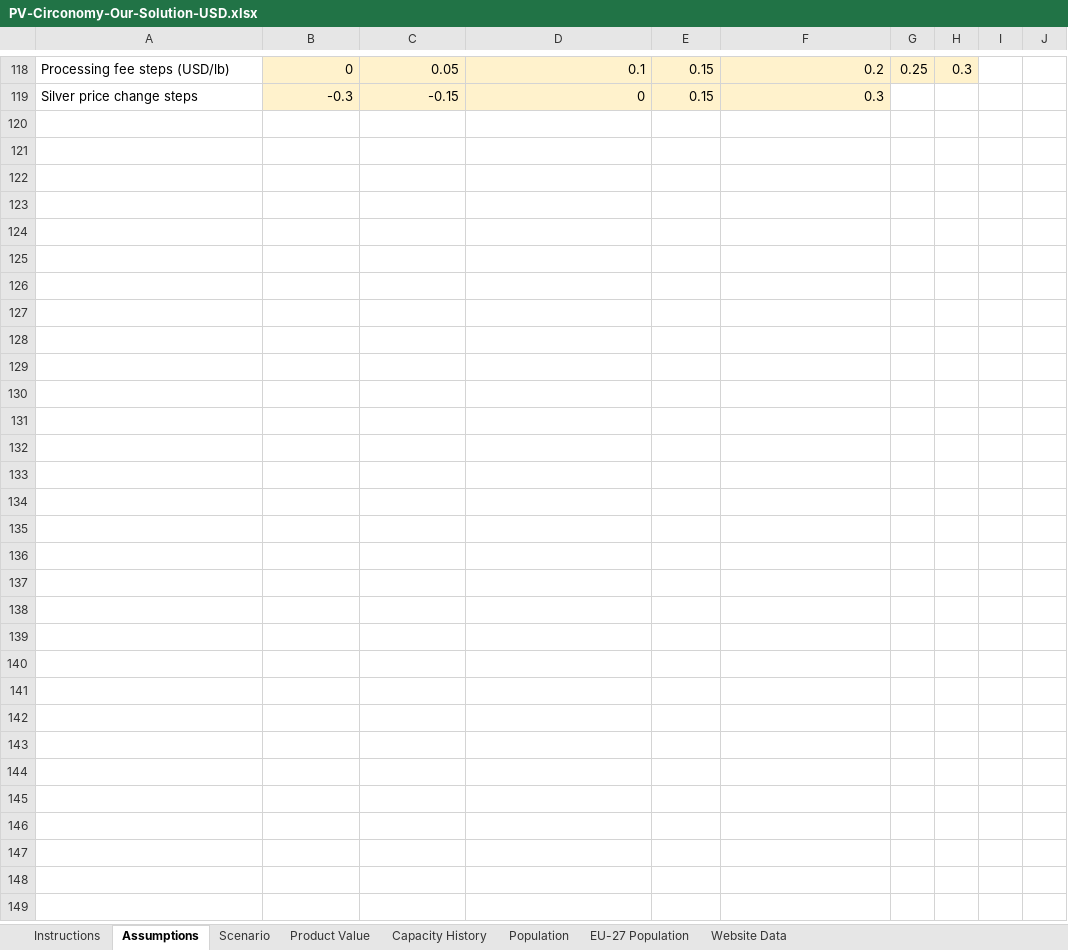
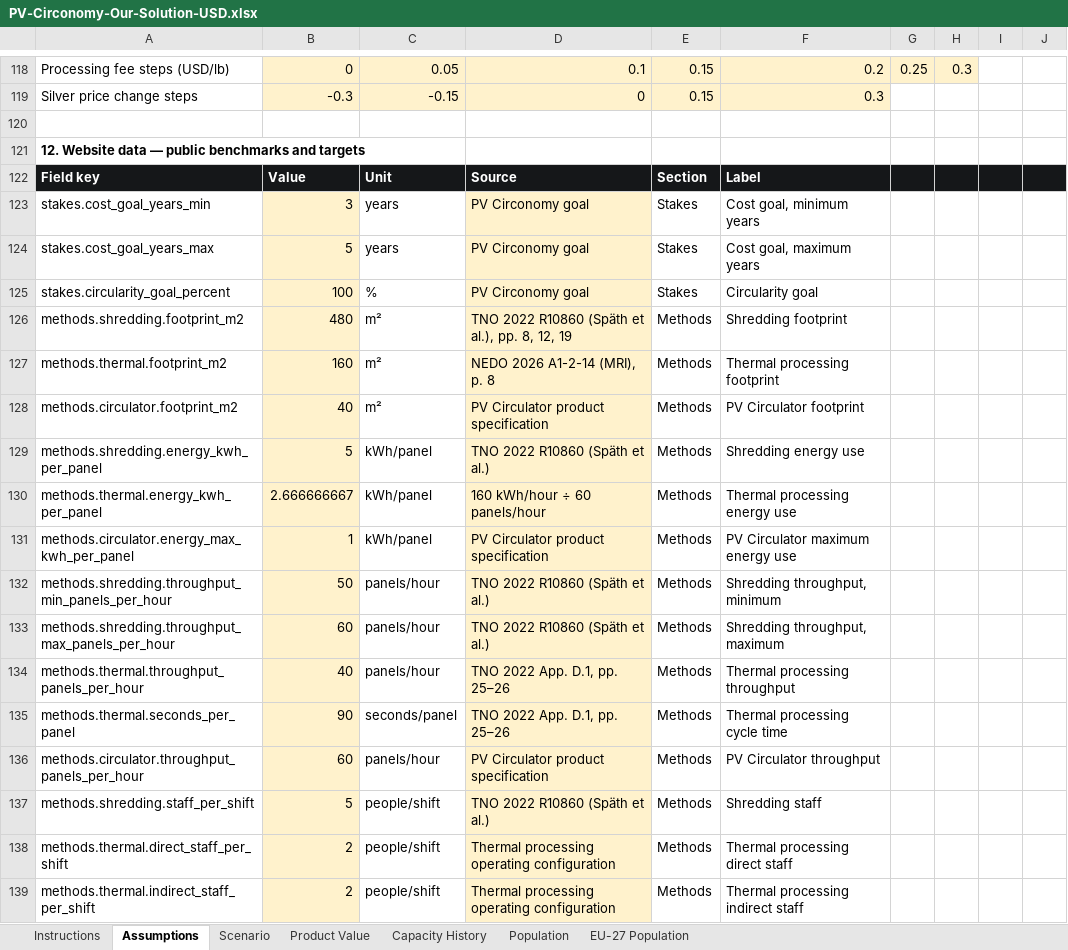
Before and after one commit to andrewhung1028/PVCirconomy, an Excel workbook: exports/PV-Circonomy-Our-Solution-USD.xlsx, sheet Assumptions, drawn as a sheet; only a part is shown, gaps mark what is left out; values as stored, in another font and other column widths than the file's, no borders; the diff covers the shown part only; the diff names each change by its address in the sheet, - before the commit and + after, or states it on an @@ line.

Commit message:
Move website benchmarks into assumptions

```diff
--- a/exports/PV-Circonomy-Our-Solution-USD.xlsx (sheet Assumptions)
+++ b/exports/PV-Circonomy-Our-Solution-USD.xlsx (sheet Assumptions)
-sheet tab: Website Data
+row 120: (empty)
+row 121: 12. Website data — public benchmarks and targets
+row 122: Field key | Value | Unit | Source | Section | Label
+row 123: stakes.cost_goal_years_min | 3 | years | PV Circonomy goal | Stakes | Cost goal, minimum years
+row 124: stakes.cost_goal_years_max | 5 | years | PV Circonomy goal | Stakes | Cost goal, maximum years
+row 125: stakes.circularity_goal_percent | 100 | % | PV Circonomy goal | Stakes | Circularity goal
+row 126: methods.shredding.footprint_m2 | 480 | m² | TNO 2022 R10860 (Späth et al.), pp. 8, 12, 19 | Methods | Shredding footprint
+row 127: methods.thermal.footprint_m2 | 160 | m² | NEDO 2026 A1-2-14 (MRI), p. 8 | Methods | Thermal processing footprint
+row 128: methods.circulator.footprint_m2 | 40 | m² | PV Circulator product specification | Methods | PV Circulator footprint
+row 129: methods.shredding.energy_kwh_per_panel | 5 | kWh/panel | TNO 2022 R10860 (Späth et al.) | Methods | Shredding energy use
+row 130: methods.thermal.energy_kwh_per_panel | 2.666666667 | kWh/panel | 160 kWh/hour ÷ 60 panels/hour | Methods | Thermal processing energy use
+row 131: methods.circulator.energy_max_kwh_per_panel | 1 | kWh/panel | PV Circulator product specification | Methods | PV Circulator maximum energy use
+row 132: methods.shredding.throughput_min_panels_per_hour | 50 | panels/hour | TNO 2022 R10860 (Späth et al.) | Methods | Shredding throughput, minimum
+row 133: methods.shredding.throughput_max_panels_per_hour | 60 | panels/hour | TNO 2022 R10860 (Späth et al.) | Methods | Shredding throughput, maximum
+row 134: methods.thermal.throughput_panels_per_hour | 40 | panels/hour | TNO 2022 App. D.1, pp. 25–26 | Methods | Thermal processing throughput
+row 135: methods.thermal.seconds_per_panel | 90 | seconds/panel | TNO 2022 App. D.1, pp. 25–26 | Methods | Thermal processing cycle time
+row 136: methods.circulator.throughput_panels_per_hour | 60 | panels/hour | PV Circulator product specification | Methods | PV Circulator throughput
+row 137: methods.shredding.staff_per_shift | 5 | people/shift | TNO 2022 R10860 (Späth et al.) | Methods | Shredding staff
+row 138: methods.thermal.direct_staff_per_shift | 2 | people/shift | Thermal processing operating configuration | Methods | Thermal processing direct staff
+row 139: methods.thermal.indirect_staff_per_shift | 2 | people/shift | Thermal processing operating configuration | Methods | Thermal processing indirect staff
```
Also changed, not shown: 15 added rows elsewhere in this sheet, sheet Instructions, 11 other files.
